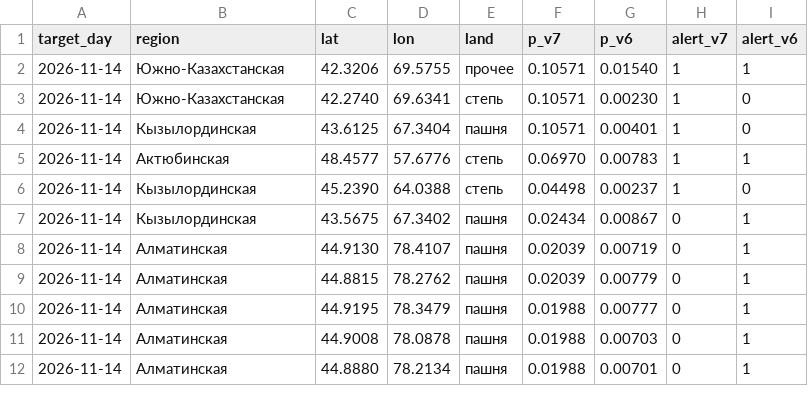
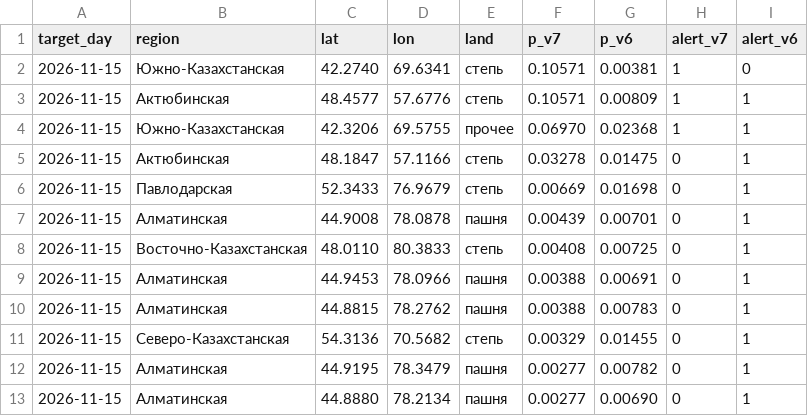
Before and after one commit to Nurbek-dev001/WildFire-Prediction, a CSV file: bulletin-latest.csv, drawn as a sheet; only a part is shown; the diff covers the shown part only.

```diff
--- a/bulletin-latest.csv
+++ b/bulletin-latest.csv
@@ -1,12 +1,13 @@
 target_day,region,lat,lon,land,p_v7,p_v6,alert_v7,alert_v6
-2026-11-14,Южно-Казахстанская,42.3206,69.5755,прочее,0.10571,0.01540,1,1
-2026-11-14,Южно-Казахстанская,42.2740,69.6341,степь,0.10571,0.00230,1,0
-2026-11-14,Кызылординская,43.6125,67.3404,пашня,0.10571,0.00401,1,0
-2026-11-14,Актюбинская,48.4577,57.6776,степь,0.06970,0.00783,1,1
-2026-11-14,Кызылординская,45.2390,64.0388,степь,0.04498,0.00237,1,0
-2026-11-14,Кызылординская,43.5675,67.3402,пашня,0.02434,0.00867,0,1
-2026-11-14,Алматинская,44.9130,78.4107,пашня,0.02039,0.00719,0,1
-2026-11-14,Алматинская,44.8815,78.2762,пашня,0.02039,0.00779,0,1
-2026-11-14,Алматинская,44.9195,78.3479,пашня,0.01988,0.00777,0,1
-2026-11-14,Алматинская,44.9008,78.0878,пашня,0.01988,0.00703,0,1
-2026-11-14,Алматинская,44.8880,78.2134,пашня,0.01988,0.00701,0,1
+2026-11-15,Южно-Казахстанская,42.2740,69.6341,степь,0.10571,0.00381,1,0
+2026-11-15,Актюбинская,48.4577,57.6776,степь,0.10571,0.00809,1,1
+2026-11-15,Южно-Казахстанская,42.3206,69.5755,прочее,0.06970,0.02368,1,1
+2026-11-15,Актюбинская,48.1847,57.1166,степь,0.03278,0.01475,0,1
+2026-11-15,Павлодарская,52.3433,76.9679,степь,0.00669,0.01698,0,1
+2026-11-15,Алматинская,44.9008,78.0878,пашня,0.00439,0.00701,0,1
+2026-11-15,Восточно-Казахстанская,48.0110,80.3833,степь,0.00408,0.00725,0,1
+2026-11-15,Алматинская,44.9453,78.0966,пашня,0.00388,0.00691,0,1
+2026-11-15,Алматинская,44.8815,78.2762,пашня,0.00388,0.00783,0,1
+2026-11-15,Северо-Казахстанская,54.3136,70.5682,степь,0.00329,0.01455,0,1
+2026-11-15,Алматинская,44.9195,78.3479,пашня,0.00277,0.00782,0,1
+2026-11-15,Алматинская,44.8880,78.2134,пашня,0.00277,0.00690,0,1
```
Also changed, not shown: 1 added row, 5 removed rows and 19 edited cells elsewhere in this file, 7 other files.
